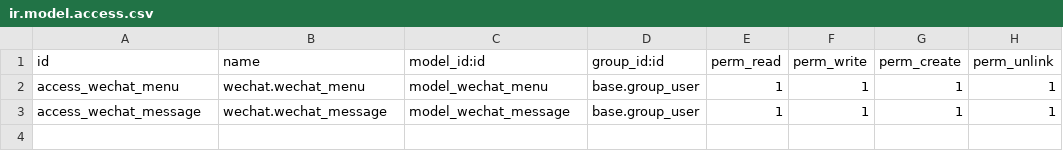
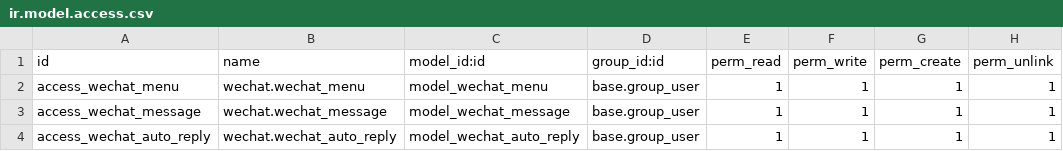
Before and after one commit to a4435351/wechat_odoo, a CSV file: security/ir.model.access.csv, drawn as a sheet; the diff names each change by its address in the sheet, - before the commit and + after, or states it on an @@ line.

```diff
--- a/security/ir.model.access.csv
+++ b/security/ir.model.access.csv
+row 4: access_wechat_auto_reply | wechat.wechat_auto_reply | model_wechat_auto_reply | base.group_user | 1 | 1 | 1 | 1
```
Also changed, not shown: 2 other files.
